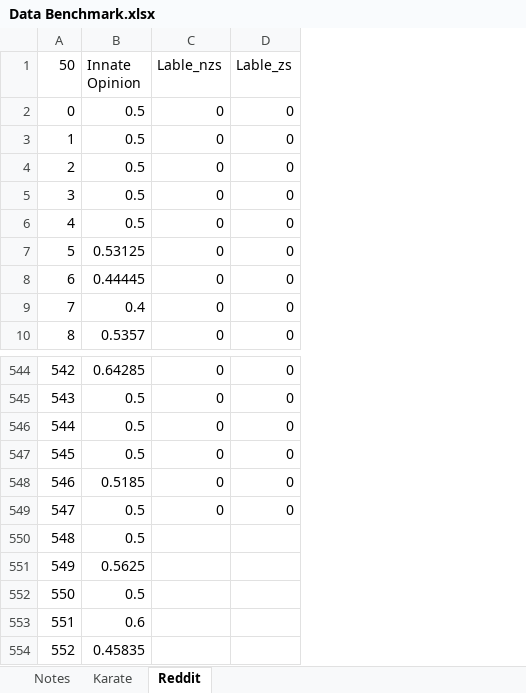
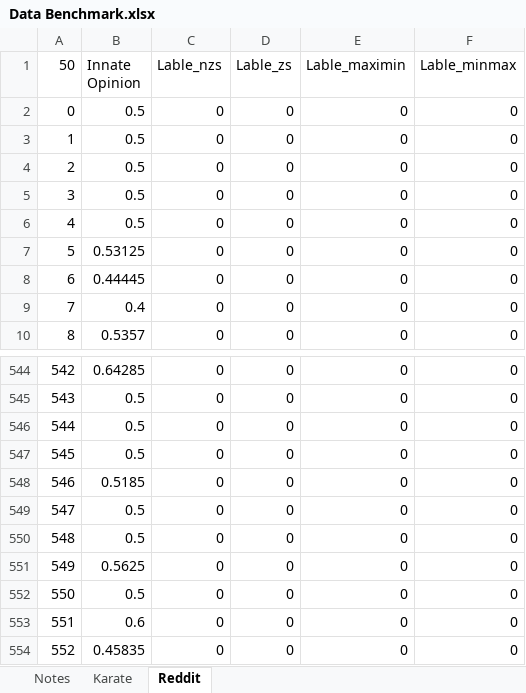
Before and after one commit to xzhan176/Network_Node_Selection, an Excel workbook: Generated Datasets Benchmark/Data Benchmark.xlsx, sheet Reddit, drawn as a sheet; only a part is shown, gaps mark what is left out; values as stored, in another font and other column widths than the file's, no borders; the diff names each change by its address in the sheet, - before the commit and + after, or states it on an @@ line.

Commit message:
Update Data Benchmark.xlsx

```diff
--- a/Generated Datasets Benchmark/Data Benchmark.xlsx (sheet Reddit)
+++ b/Generated Datasets Benchmark/Data Benchmark.xlsx (sheet Reddit)
+column E (Lable_maximin), rows 2-10: all 0; rows 544-554: all 0
+column F (Lable_minmax), rows 2-10: all 0; rows 544-554: all 0
-C550:C554 (Lable_nzs): (empty)
+C550:C554 (Lable_nzs): 0
-D550:D554 (Lable_zs): (empty)
+D550:D554 (Lable_zs): 0
```
